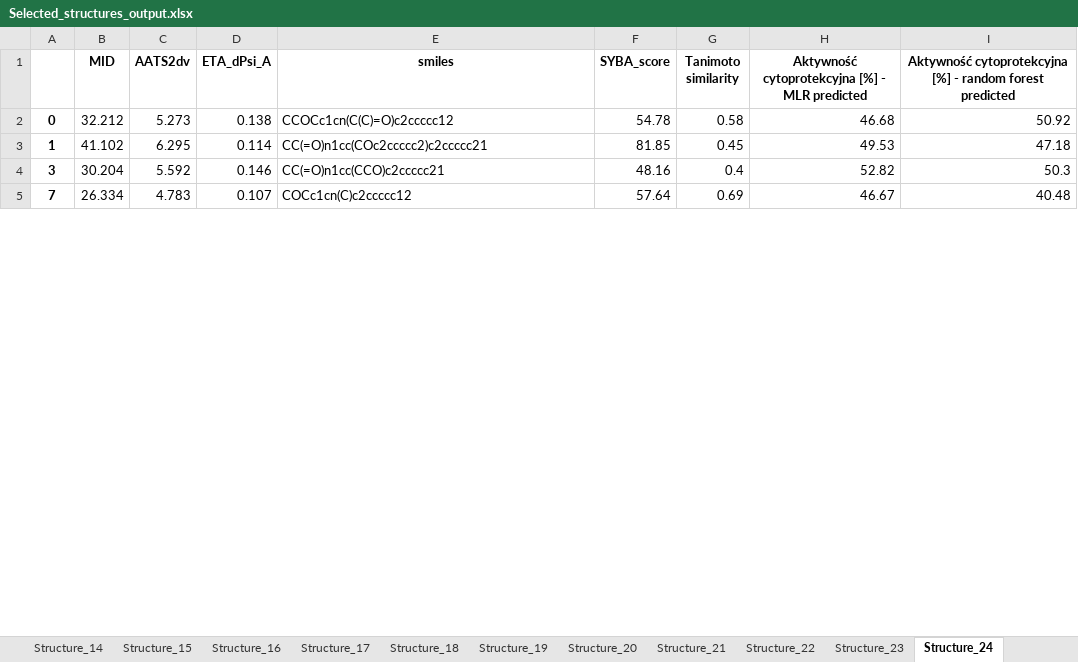
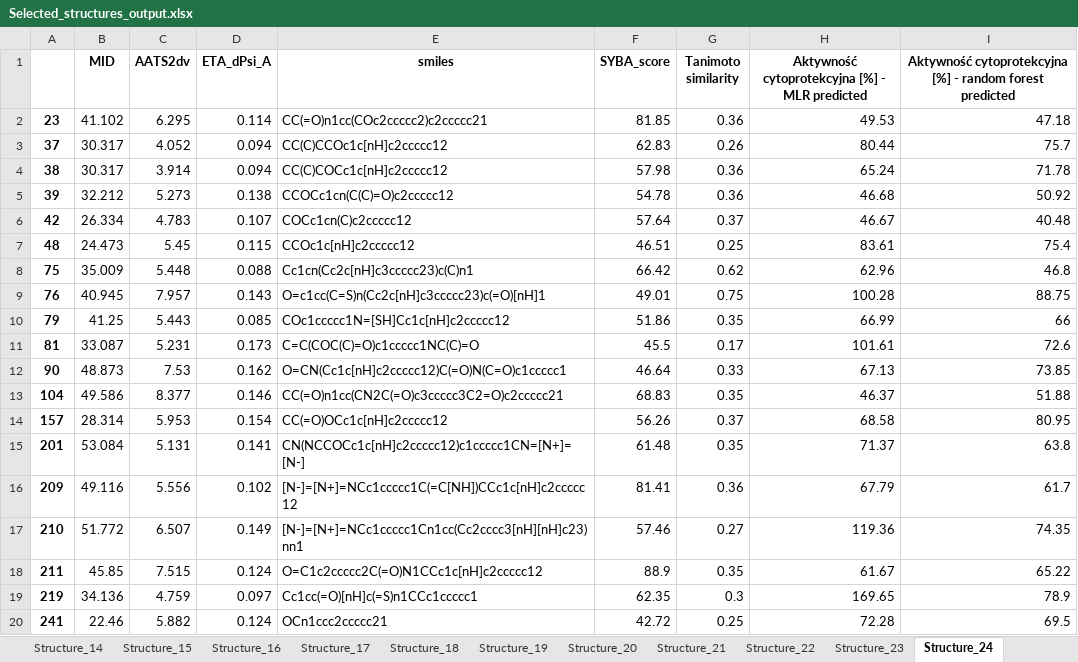
Before and after one commit to XDamianX-coder/Indole_new_structures, an Excel workbook: Data/Selected_structures_output.xlsx, sheet Structure_24, drawn as a sheet; only a part is shown; values as stored, in another font and other column widths than the file's, no borders; removed rows and columns are numbered as before the commit, all else as after; the diff covers the shown part only; the diff names each change by its address in the sheet, - before the commit and + after, or states it on an @@ line.

```diff
--- a/Data/Selected_structures_output.xlsx (sheet Structure_24)
+++ b/Data/Selected_structures_output.xlsx (sheet Structure_24)
-row 2: 0 | 32.212 | 5.273 | 0.138 | CCOCc1cn(C(C)=O)c2ccccc12 | 54.78 | 0.58 | 46.68 | 50.92
-A2: 1
+A2: 23
-G2 (Tanimoto similarity): 0.45
+G2 (Tanimoto similarity): 0.36
-row 4: 3 | 30.204 | 5.592 | 0.146 | CC(=O)n1cc(CCO)c2ccccc21 | 48.16 | 0.4 | 52.82 | 50.3
+row 3: 37 | 30.317 | 4.052 | 0.094 | CC(C)CCOc1c[nH]c2ccccc12 | 62.83 | 0.26 | 80.44 | 75.7
+row 4: 38 | 30.317 | 3.914 | 0.094 | CC(C)COCc1c[nH]c2ccccc12 | 57.98 | 0.36 | 65.24 | 71.78
+row 5: 39 | 32.212 | 5.273 | 0.138 | CCOCc1cn(C(C)=O)c2ccccc12 | 54.78 | 0.36 | 46.68 | 50.92
-A6: 7
+A6: 42
-G6 (Tanimoto similarity): 0.69
+G6 (Tanimoto similarity): 0.37
+row 7: 48 | 24.473 | 5.45 | 0.115 | CCOc1c[nH]c2ccccc12 | 46.51 | 0.25 | 83.61 | 75.4
+row 8: 75 | 35.009 | 5.448 | 0.088 | Cc1cn(Cc2c[nH]c3ccccc23)c(C)n1 | 66.42 | 0.62 | 62.96 | 46.8
+row 9: 76 | 40.945 | 7.957 | 0.143 | O=c1cc(C=S)n(Cc2c[nH]c3ccccc23)c(=O)[nH]1 | 49.01 | 0.75 | 100.28 | 88.75
+row 10: 79 | 41.25 | 5.443 | 0.085 | COc1ccccc1N=[SH]Cc1c[nH]c2ccccc12 | 51.86 | 0.35 | 66.99 | 66
+row 11: 81 | 33.087 | 5.231 | 0.173 | C=C(COC(C)=O)c1ccccc1NC(C)=O | 45.5 | 0.17 | 101.61 | 72.6
+row 12: 90 | 48.873 | 7.53 | 0.162 | O=CN(Cc1c[nH]c2ccccc12)C(=O)N(C=O)c1ccccc1 | 46.64 | 0.33 | 67.13 | 73.85
+row 13: 104 | 49.586 | 8.377 | 0.146 | CC(=O)n1cc(CN2C(=O)c3ccccc3C2=O)c2ccccc21 | 68.83 | 0.35 | 46.37 | 51.88
+row 14: 157 | 28.314 | 5.953 | 0.154 | CC(=O)OCc1c[nH]c2ccccc12 | 56.26 | 0.37 | 68.58 | 80.95
+row 15: 201 | 53.084 | 5.131 | 0.141 | CN(NCCOCc1c[nH]c2ccccc12)c1ccccc1CN=[N+]=[N-] | 61.48 | 0.35 | 71.37 | 63.8
+row 16: 209 | 49.116 | 5.556 | 0.102 | [N-]=[N+]=NCc1ccccc1C(=C[NH])CCc1c[nH]c2ccccc12 | 81.41 | 0.36 | 67.79 | 61.7
+row 17: 210 | 51.772 | 6.507 | 0.149 | [N-]=[N+]=NCc1ccccc1Cn1cc(Cc2cccc3[nH][nH]c23)nn1 | 57.46 | 0.27 | 119.36 | 74.35
+row 18: 211 | 45.85 | 7.515 | 0.124 | O=C1c2ccccc2C(=O)N1CCc1c[nH]c2ccccc12 | 88.9 | 0.35 | 61.67 | 65.22
+row 19: 219 | 34.136 | 4.759 | 0.097 | Cc1cc(=O)[nH]c(=S)n1CCc1ccccc1 | 62.35 | 0.3 | 169.65 | 78.9
+row 20: 241 | 22.46 | 5.882 | 0.124 | OCn1ccc2ccccc21 | 42.72 | 0.25 | 72.28 | 69.5
```
Also changed, not shown: 56 added rows, 49 removed rows and 21 edited cells elsewhere in this sheet, sheet Structure_31, sheet Structure_18, sheet Structure_43, sheet Structure_6, sheet Structure_21, sheet Structure_15, 37 more sheets, Data/Predicted_activity.xlsx, Data/Predicted_random_forest.xlsx, 17 other files.
